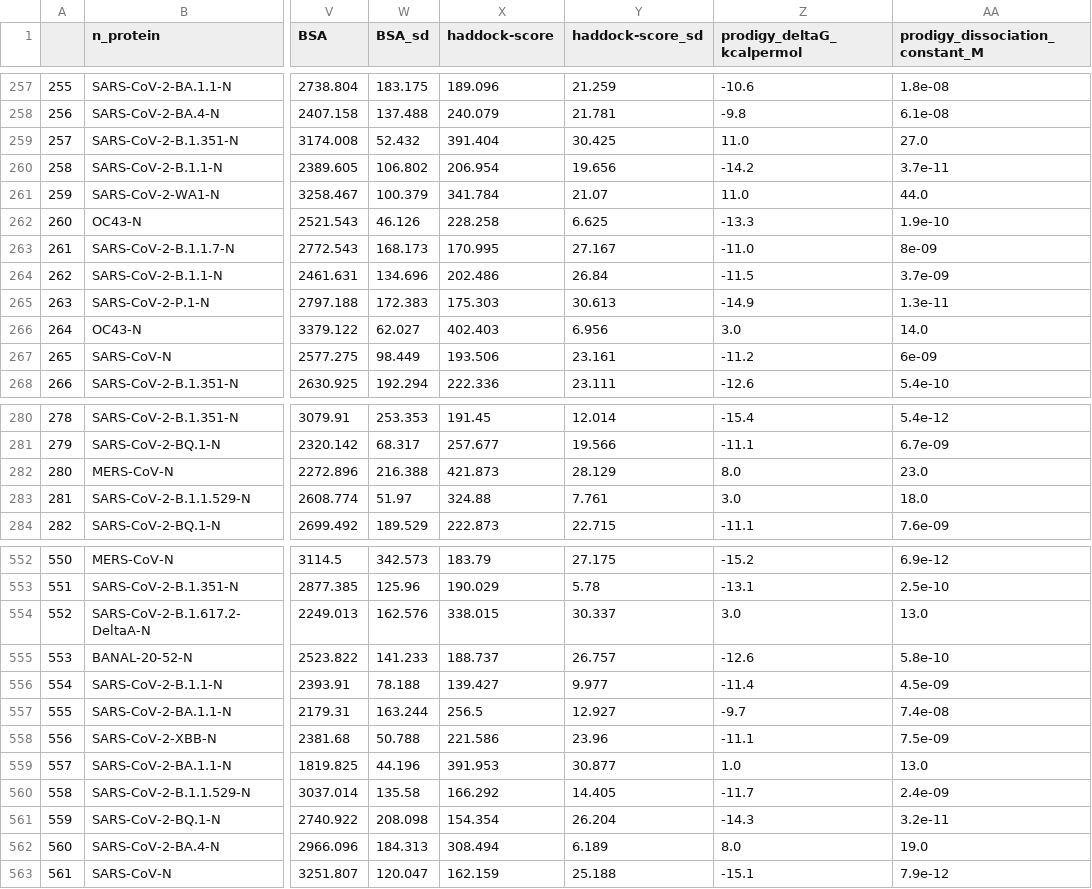
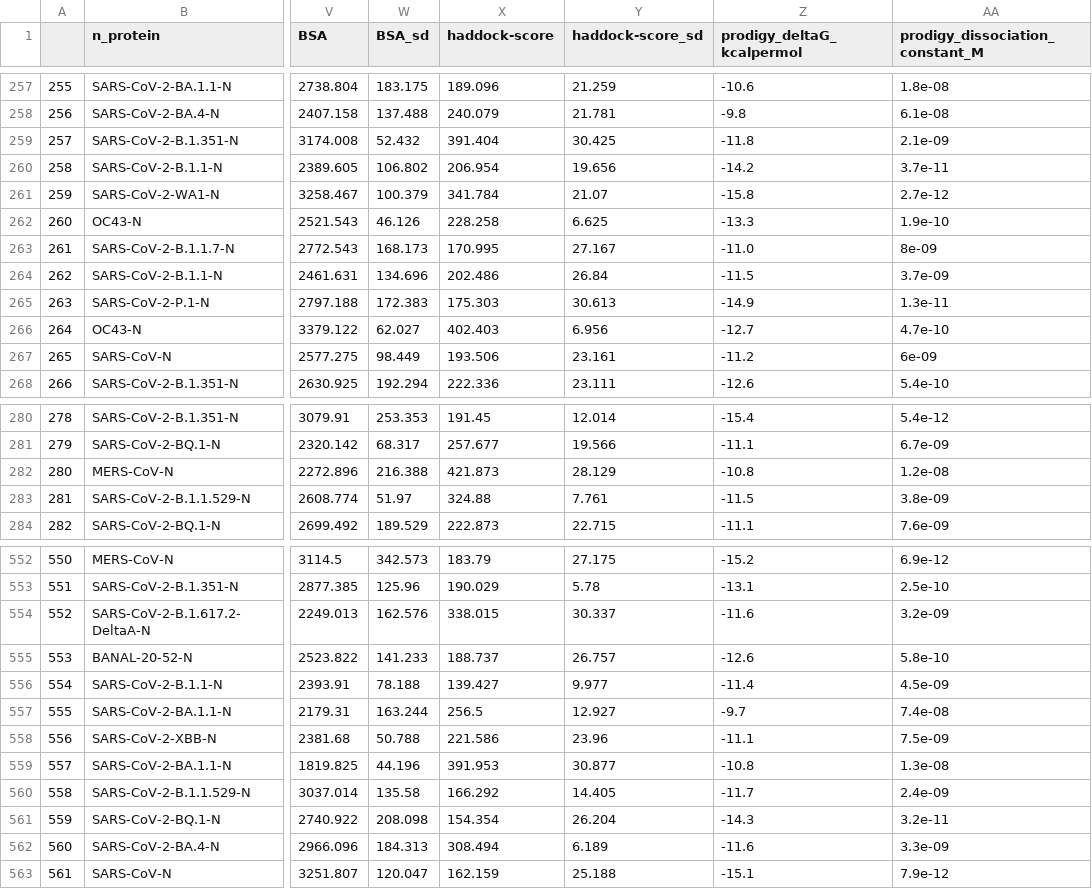
Before and after one commit to tuplexyz/SARS-CoV-2_N-Cytokine_Docking, a CSV file: postprocessing/experiment_results.csv, drawn as a sheet; only a part is shown, gaps mark what is left out; the diff covers the shown part only; the diff names each change by its address in the sheet, - before the commit and + after, or states it on an @@ line.

Commit message:
Update experiment_results.csv

```diff
--- a/postprocessing/experiment_results.csv
+++ b/postprocessing/experiment_results.csv
-Z259 (prodigy_deltaG_kcalpermol): 11.0
+Z259 (prodigy_deltaG_kcalpermol): -11.8
-AA259 (prodigy_dissociation_constant_M): 27.0
+AA259 (prodigy_dissociation_constant_M): 2.1e-09
-Z261 (prodigy_deltaG_kcalpermol): 11.0
+Z261 (prodigy_deltaG_kcalpermol): -15.8
-AA261 (prodigy_dissociation_constant_M): 44.0
+AA261 (prodigy_dissociation_constant_M): 2.7e-12
-Z266 (prodigy_deltaG_kcalpermol): 3.0
+Z266 (prodigy_deltaG_kcalpermol): -12.7
-AA266 (prodigy_dissociation_constant_M): 14.0
+AA266 (prodigy_dissociation_constant_M): 4.7e-10
-Z282 (prodigy_deltaG_kcalpermol): 8.0
+Z282 (prodigy_deltaG_kcalpermol): -10.8
-AA282 (prodigy_dissociation_constant_M): 23.0
+AA282 (prodigy_dissociation_constant_M): 1.2e-08
-Z283 (prodigy_deltaG_kcalpermol): 3.0
+Z283 (prodigy_deltaG_kcalpermol): -11.5
-AA283 (prodigy_dissociation_constant_M): 18.0
+AA283 (prodigy_dissociation_constant_M): 3.8e-09
-Z554 (prodigy_deltaG_kcalpermol): 3.0
+Z554 (prodigy_deltaG_kcalpermol): -11.6
-AA554 (prodigy_dissociation_constant_M): 13.0
+AA554 (prodigy_dissociation_constant_M): 3.2e-09
-Z559 (prodigy_deltaG_kcalpermol): 1.0
+Z559 (prodigy_deltaG_kcalpermol): -10.8
-AA559 (prodigy_dissociation_constant_M): 13.0
+AA559 (prodigy_dissociation_constant_M): 1.3e-08
-Z562 (prodigy_deltaG_kcalpermol): 8.0
+Z562 (prodigy_deltaG_kcalpermol): -11.6
-AA562 (prodigy_dissociation_constant_M): 19.0
+AA562 (prodigy_dissociation_constant_M): 3.3e-09
```
Also changed, not shown: 120 edited cells elsewhere in this file.
